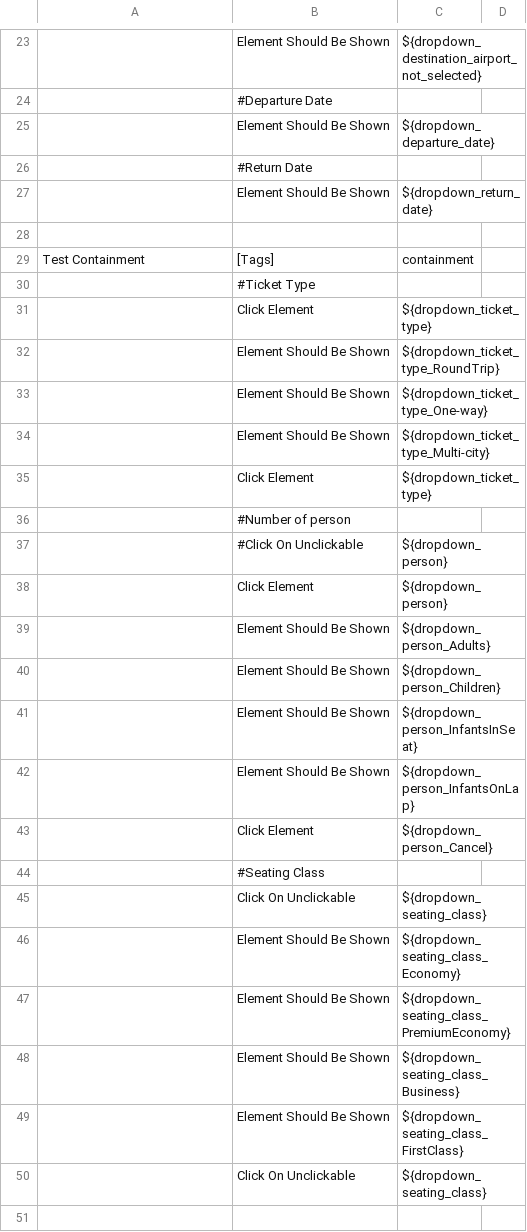
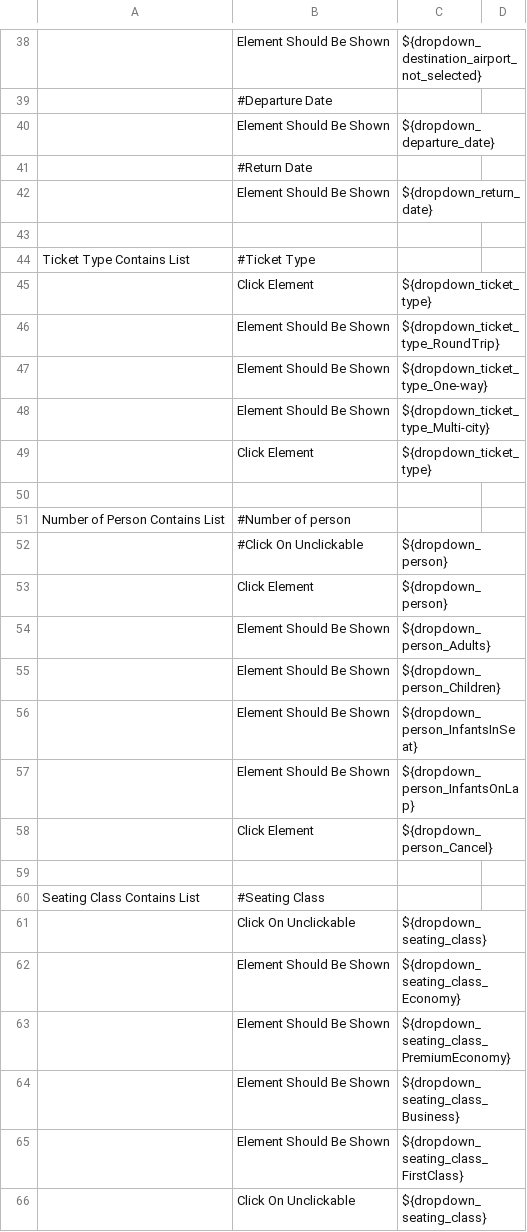
Before and after one commit to dallaszkorben/assesments-easir, a TSV file: TestSuit-Static.tsv (was TestSuit-Validation.tsv), drawn as a sheet; only a part is shown, gaps mark what is left out; the shorter side is filled out with more unchanged rows; removed rows and columns are numbered as before the commit, all else as after; the diff covers the shown part only; the diff names each change by its address in the sheet, - before the commit and + after, or states it on an @@ line.

```diff
--- a/TestSuit-Validation.tsv
+++ b/TestSuit-Static.tsv
-row 29: Test Containment | [Tags] | containment
-A44: (empty)
+A44: Ticket Type Contains List
-B50: #Number of person
+B50: (empty)
+row 51: Number of Person Contains List | #Number of person
-B59: #Seating Class
+B59: (empty)
+row 60: Seating Class Contains List | #Seating Class
```
Also changed, not shown: 15 added rows, 2 removed rows and 3 edited cells elsewhere in this file, Keys.tsv, Locators_res.tsv, 2 other files.
